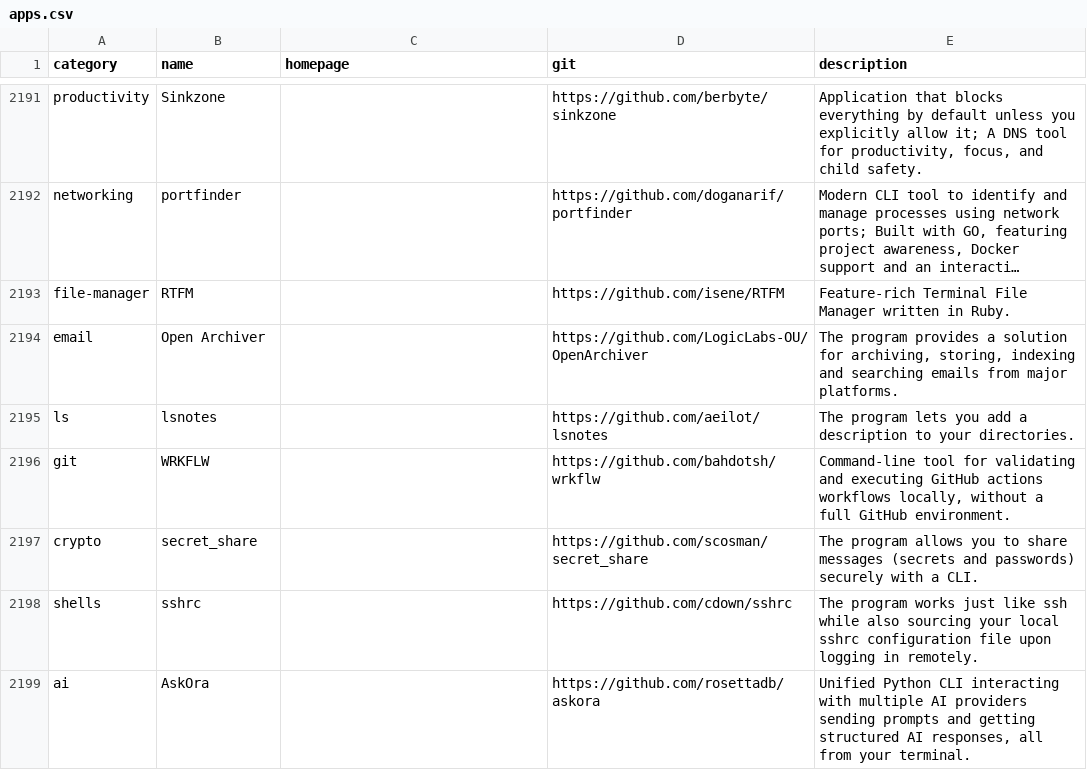
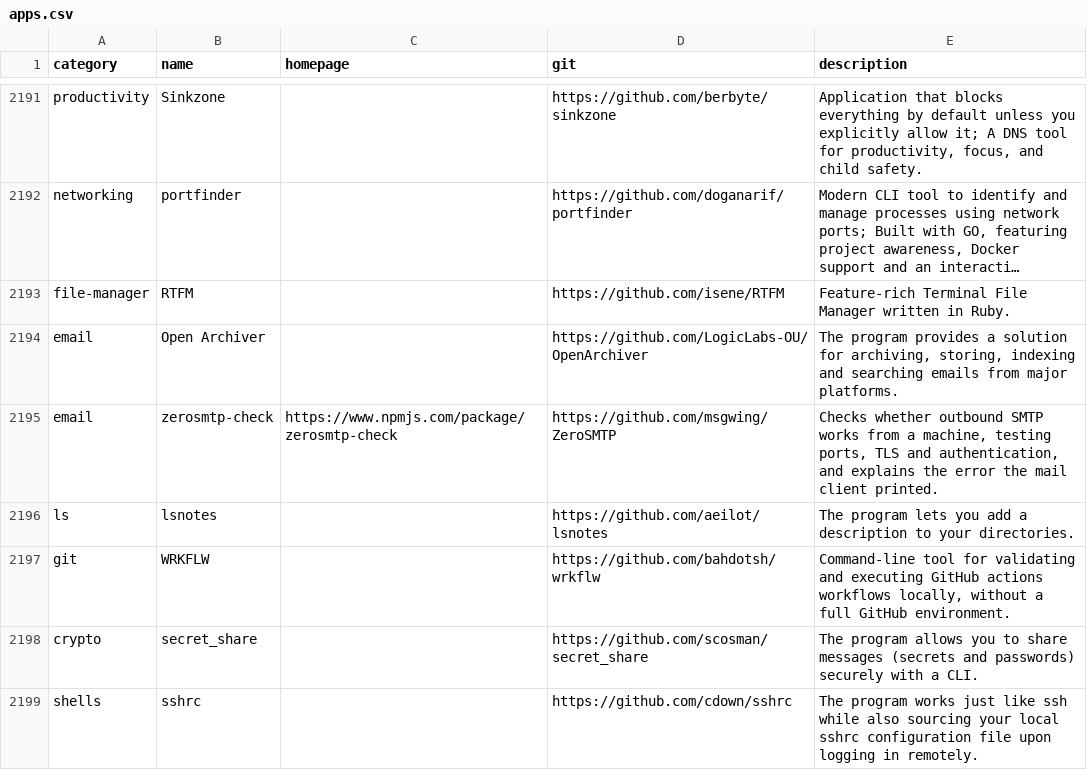
Before and after one commit to toolleeo/awesome-cli-apps-in-a-csv, a CSV file: data/apps.csv, drawn as a sheet; only a part is shown, gaps mark what is left out; the shorter side is filled out with more unchanged rows; long unchanged cells end in …; the diff names each change by its address in the sheet, - before the commit and + after, or states it on an @@ line.

Commit message:
Add zerosmtp-check to email category

```diff
--- a/data/apps.csv
+++ b/data/apps.csv
+row 2195: email | zerosmtp-check | https://www.npmjs.com/package/zerosmtp-check | https://github.com/msgwing/ZeroSMTP | Checks whether outbound SMTP works from a machine, testing ports, TLS and authentication, and explains the error the mail client printed.
```
